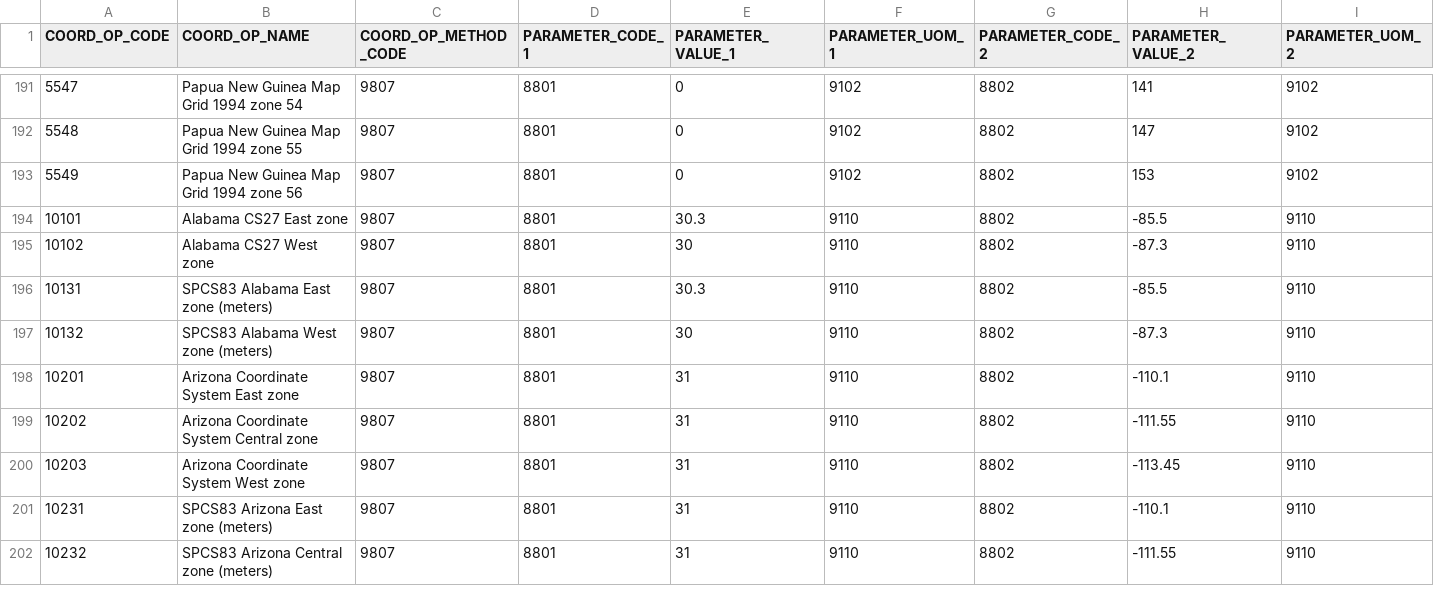
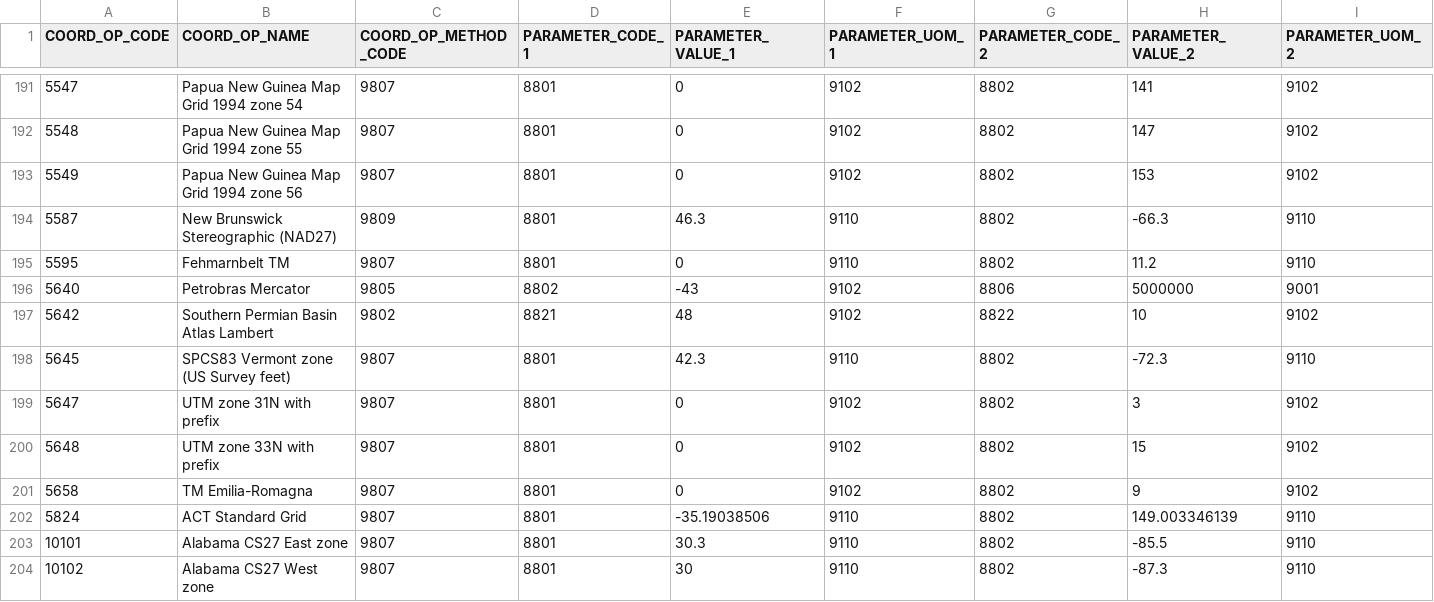
Before and after one commit to johanvdw/libgeotiff-git-mirror, a CSV file: geotiff/trunk/libgeotiff/csv/projop_wparm.csv, drawn as a sheet; only a part is shown, gaps mark what is left out; the shorter side is filled out with more unchanged rows; rows hold the shown columns only; the diff names each change by its address in the sheet, - before the commit and + after, or states it on an @@ line.

```diff
--- a/geotiff/trunk/libgeotiff/csv/projop_wparm.csv
+++ b/geotiff/trunk/libgeotiff/csv/projop_wparm.csv
+row 194: 5587 | New Brunswick Stereographic (NAD27) | 9809 | 8801 | 46.3 | 9110 | 8802 | -66.3 | 9110
+row 195: 5595 | Fehmarnbelt TM | 9807 | 8801 | 0 | 9110 | 8802 | 11.2 | 9110
+row 196: 5640 | Petrobras Mercator | 9805 | 8802 | -43 | 9102 | 8806 | 5000000 | 9001
+row 197: 5642 | Southern Permian Basin Atlas Lambert | 9802 | 8821 | 48 | 9102 | 8822 | 10 | 9102
+row 198: 5645 | SPCS83 Vermont zone (US Survey feet) | 9807 | 8801 | 42.3 | 9110 | 8802 | -72.3 | 9110
+row 199: 5647 | UTM zone 31N with prefix | 9807 | 8801 | 0 | 9102 | 8802 | 3 | 9102
+row 200: 5648 | UTM zone 33N with prefix | 9807 | 8801 | 0 | 9102 | 8802 | 15 | 9102
+row 201: 5658 | TM Emilia-Romagna | 9807 | 8801 | 0 | 9102 | 8802 | 9 | 9102
+row 202: 5824 | ACT Standard Grid | 9807 | 8801 | -35.19038506 | 9110 | 8802 | 149.003346139 | 9110
```
Also changed, not shown: geotiff/trunk/libgeotiff/csv/coordinate_axis.csv, geotiff/trunk/libgeotiff/csv/coordinate_operation_parameter.csv, 19 other files.
